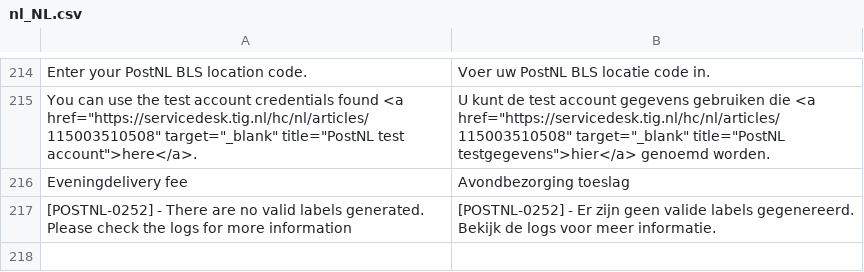
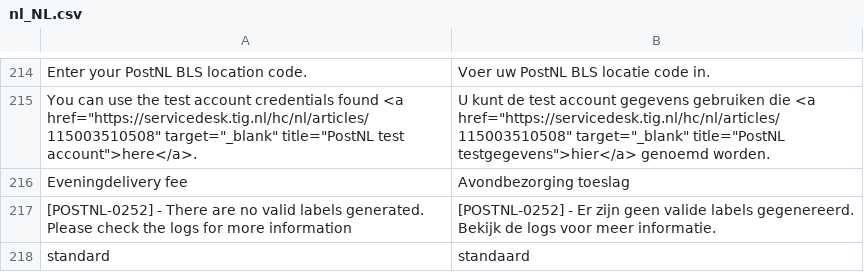
Before and after one commit to postnl/postnl-magento2, a CSV file: i18n/nl_NL.csv, drawn as a sheet; only a part is shown, gaps mark what is left out; the diff names each change by its address in the sheet, - before the commit and + after, or states it on an @@ line.

```diff
--- a/i18n/nl_NL.csv
+++ b/i18n/nl_NL.csv
+row 218: standard | standaard
```
Also changed, not shown: i18n/en_US.csv, 10 other files.
